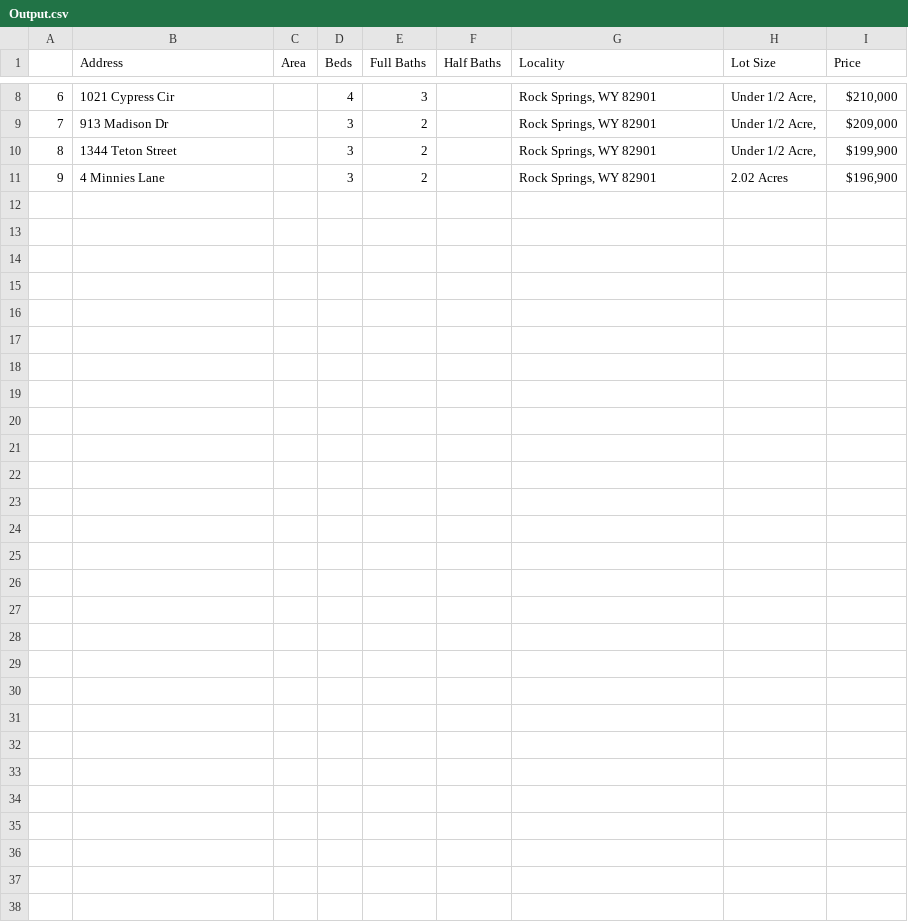
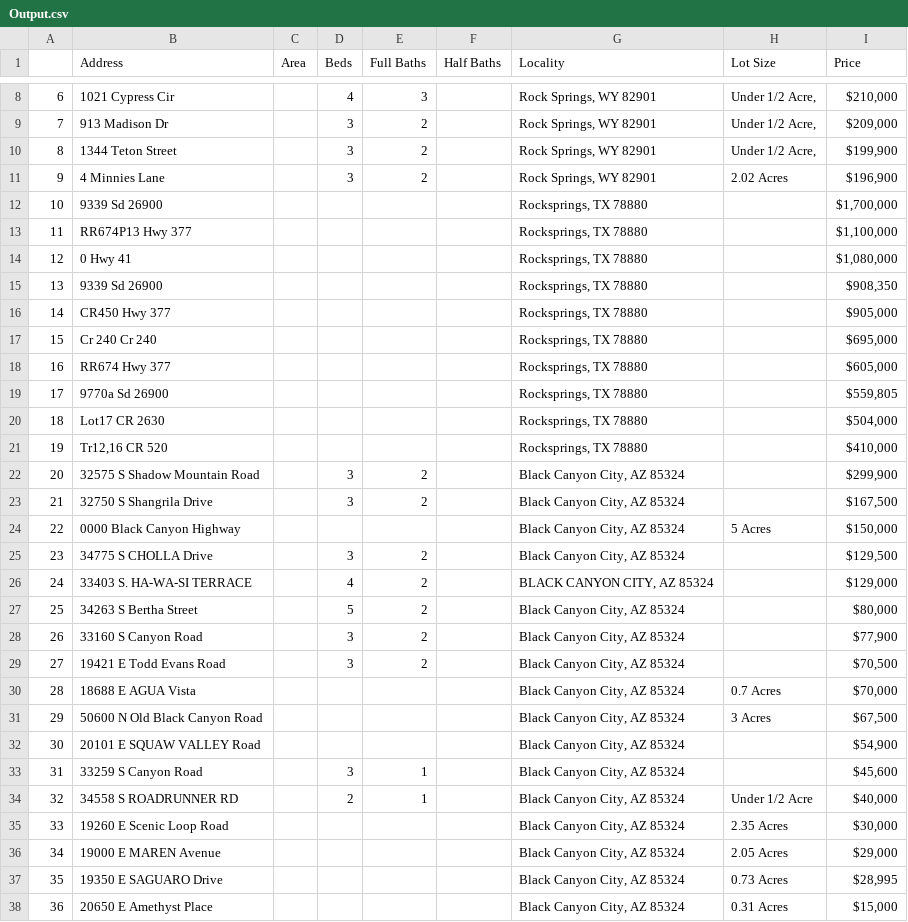
Before and after one commit to g01198628y/Webscraping-Application, a CSV file: Output.csv, drawn as a sheet; only a part is shown, gaps mark what is left out.

```diff
--- a/Output.csv
+++ b/Output.csv
@@ -11 +11,28 @@
 9,4 Minnies Lane,,3,2,,"Rock Springs, WY 82901",2.02 Acres,"$196,900"
+10,9339 Sd 26900,,,,,"Rocksprings, TX 78880",,"$1,700,000"
+11,RR674P13 Hwy 377,,,,,"Rocksprings, TX 78880",,"$1,100,000"
+12,0 Hwy 41,,,,,"Rocksprings, TX 78880",,"$1,080,000"
+13,9339 Sd 26900,,,,,"Rocksprings, TX 78880",,"$908,350"
+14,CR450 Hwy 377,,,,,"Rocksprings, TX 78880",,"$905,000"
+15,Cr 240 Cr 240,,,,,"Rocksprings, TX 78880",,"$695,000"
+16,RR674 Hwy 377,,,,,"Rocksprings, TX 78880",,"$605,000"
+17,9770a Sd 26900,,,,,"Rocksprings, TX 78880",,"$559,805"
+18,Lot17 CR 2630,,,,,"Rocksprings, TX 78880",,"$504,000"
+19,"Tr12,16 CR 520",,,,,"Rocksprings, TX 78880",,"$410,000"
+20,32575 S Shadow Mountain Road,,3,2,,"Black Canyon City, AZ 85324",,"$299,900"
+21,32750 S Shangrila Drive,,3,2,,"Black Canyon City, AZ 85324",,"$167,500"
+22,0000 Black Canyon Highway,,,,,"Black Canyon City, AZ 85324",5 Acres,"$150,000"
+23,34775 S CHOLLA Drive,,3,2,,"Black Canyon City, AZ 85324",,"$129,500"
+24,33403 S. HA-WA-SI TERRACE,,4,2,,"BLACK CANYON CITY, AZ 85324",,"$129,000"
+25,34263 S Bertha Street,,5,2,,"Black Canyon City, AZ 85324",,"$80,000"
+26,33160 S Canyon Road,,3,2,,"Black Canyon City, AZ 85324",,"$77,900"
+27,19421 E Todd Evans Road,,3,2,,"Black Canyon City, AZ 85324",,"$70,500"
+28,18688 E AGUA Vista,,,,,"Black Canyon City, AZ 85324",0.7 Acres,"$70,000"
+29,50600 N Old Black Canyon Road,,,,,"Black Canyon City, AZ 85324",3 Acres,"$67,500"
+30,20101 E SQUAW VALLEY Road,,,,,"Black Canyon City, AZ 85324",,"$54,900"
+31,33259 S Canyon Road,,3,1,,"Black Canyon City, AZ 85324",,"$45,600"
+32,34558 S ROADRUNNER RD,,2,1,,"Black Canyon City, AZ 85324",Under 1/2 Acre,"$40,000"
+33,19260 E Scenic Loop Road,,,,,"Black Canyon City, AZ 85324",2.35 Acres,"$30,000"
+34,19000 E MAREN Avenue,,,,,"Black Canyon City, AZ 85324",2.05 Acres,"$29,000"
+35,19350 E SAGUARO Drive,,,,,"Black Canyon City, AZ 85324",0.73 Acres,"$28,995"
+36,20650 E Amethyst Place,,,,,"Black Canyon City, AZ 85324",0.31 Acres,"$15,000"
```
Also changed, not shown: 1 other file.
